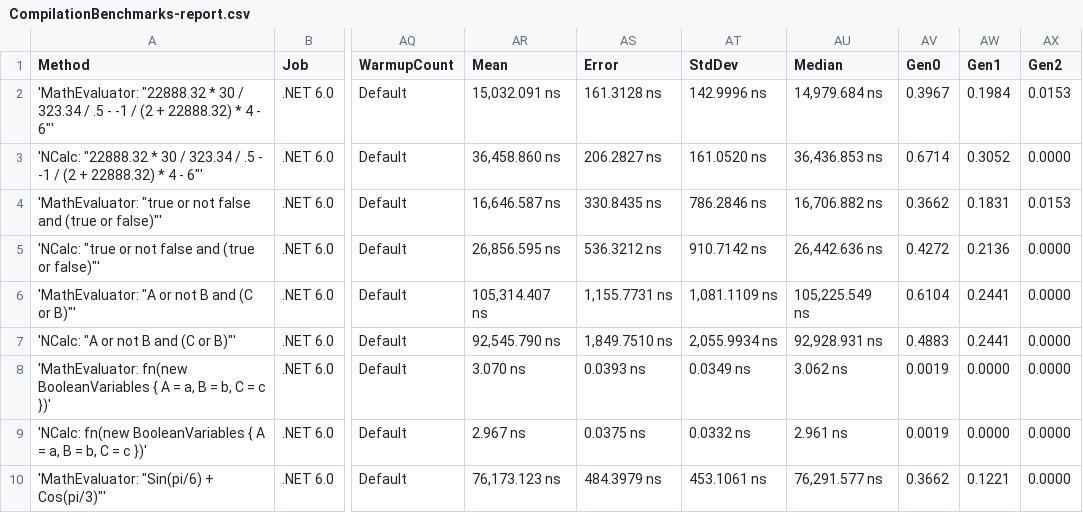
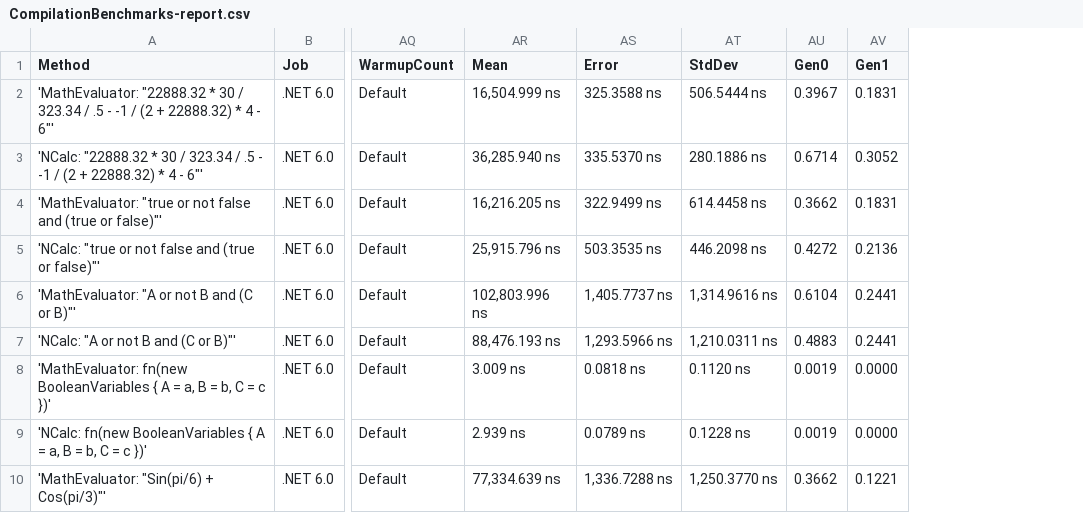
Before and after one commit to AntonovAnton/math.evaluation, a CSV file: BenchmarkDotNet.Artifacts/results/CompilationBenchmarks-report.csv, drawn as a sheet; only a part is shown, gaps mark what is left out; removed rows and columns are numbered as before the commit, all else as after; the diff covers the shown part only; the diff names each change by its address in the sheet, - before the commit and + after, or states it on an @@ line.

```diff
--- a/BenchmarkDotNet.Artifacts/results/CompilationBenchmarks-report.csv
+++ b/BenchmarkDotNet.Artifacts/results/CompilationBenchmarks-report.csv
-column AU (Median), rows 2-10: 14,979.684 ns | 36,436.853 ns | 16,706.882 ns | 26,442.636 ns | 105,225.549 ns | 92,928.931 ns | 3.062 ns | 2.961 ns | 76,291.577 ns
-column AX (Gen2), rows 2-10: 0.0153 | 0.0000 | 0.0153 | 0.0000 | 0.0000 | 0.0000 | 0.0000 | 0.0000 | 0.0000
-AR2 (Mean): 15,032.091 ns
+AR2 (Mean): 16,504.999 ns
-AS2 (Error): 161.3128 ns
+AS2 (Error): 325.3588 ns
-AT2 (StdDev): 142.9996 ns
+AT2 (StdDev): 506.5444 ns
-AV2 (Gen1): 0.1984
+AV2 (Gen1): 0.1831
-AR3 (Mean): 36,458.860 ns
+AR3 (Mean): 36,285.940 ns
-AS3 (Error): 206.2827 ns
+AS3 (Error): 335.5370 ns
-AT3 (StdDev): 161.0520 ns
+AT3 (StdDev): 280.1886 ns
-AR4 (Mean): 16,646.587 ns
+AR4 (Mean): 16,216.205 ns
-AS4 (Error): 330.8435 ns
+AS4 (Error): 322.9499 ns
-AT4 (StdDev): 786.2846 ns
+AT4 (StdDev): 614.4458 ns
-AR5 (Mean): 26,856.595 ns
+AR5 (Mean): 25,915.796 ns
-AS5 (Error): 536.3212 ns
+AS5 (Error): 503.3535 ns
-AT5 (StdDev): 910.7142 ns
+AT5 (StdDev): 446.2098 ns
-AR6 (Mean): 105,314.407 ns
+AR6 (Mean): 102,803.996 ns
-AS6 (Error): 1,155.7731 ns
+AS6 (Error): 1,405.7737 ns
-AT6 (StdDev): 1,081.1109 ns
+AT6 (StdDev): 1,314.9616 ns
-AR7 (Mean): 92,545.790 ns
+AR7 (Mean): 88,476.193 ns
-AS7 (Error): 1,849.7510 ns
+AS7 (Error): 1,293.5966 ns
-AT7 (StdDev): 2,055.9934 ns
+AT7 (StdDev): 1,210.0311 ns
-AR8 (Mean): 3.070 ns
+AR8 (Mean): 3.009 ns
-AS8 (Error): 0.0393 ns
+AS8 (Error): 0.0818 ns
-AT8 (StdDev): 0.0349 ns
+AT8 (StdDev): 0.1120 ns
-AR9 (Mean): 2.967 ns
+AR9 (Mean): 2.939 ns
-AS9 (Error): 0.0375 ns
+AS9 (Error): 0.0789 ns
-AT9 (StdDev): 0.0332 ns
+AT9 (StdDev): 0.1228 ns
-AR10 (Mean): 76,173.123 ns
+AR10 (Mean): 77,334.639 ns
-AS10 (Error): 484.3979 ns
+AS10 (Error): 1,336.7288 ns
-AT10 (StdDev): 453.1061 ns
+AT10 (StdDev): 1,250.3770 ns
```
Also changed, not shown: 51 edited cells elsewhere in this file, BenchmarkDotNet.Artifacts/results/CompoundingInterestBenchmarks-report.csv, BenchmarkDotNet.Artifacts/results/EvaluationBenchmarks-report.csv, 7 other files.
